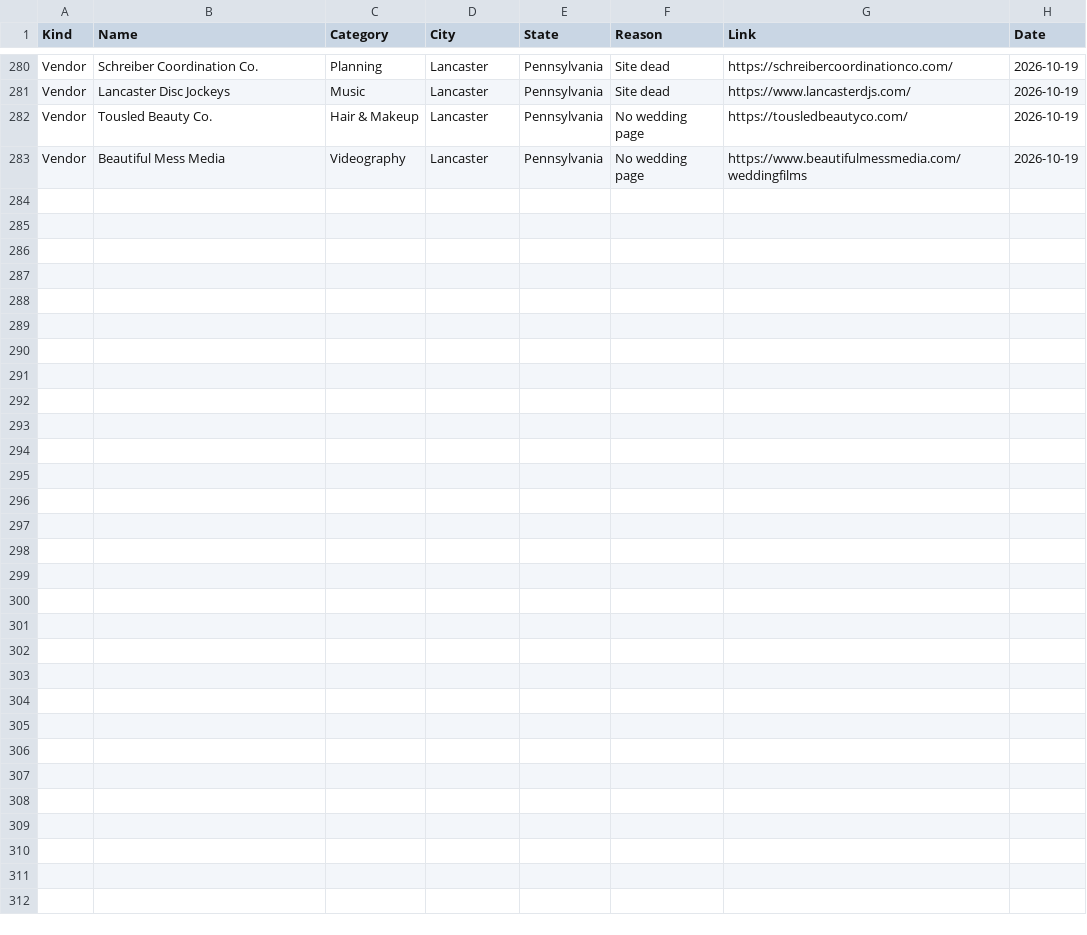
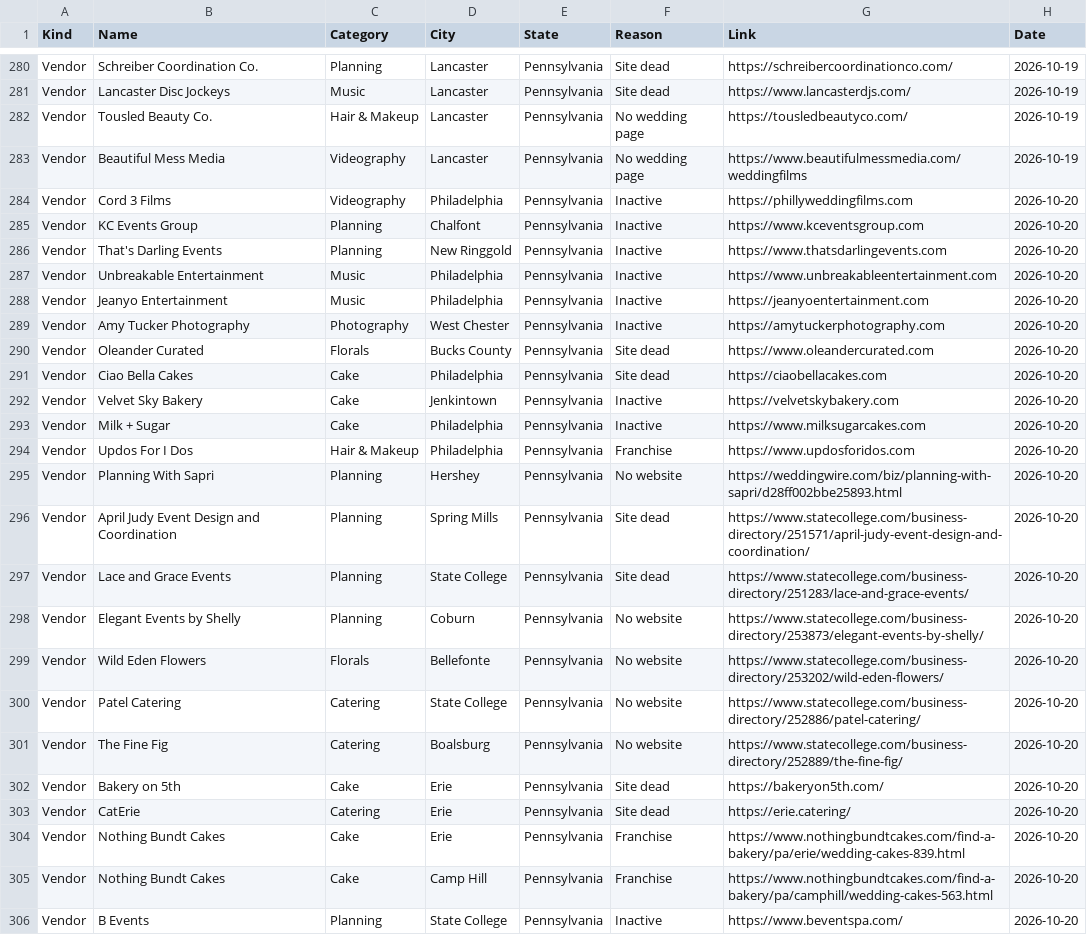
Before and after one commit to dukemackle/Wedding-Build, a TSV file: src/lib/batches/skipped/pennsylvania.tsv, drawn as a sheet; only a part is shown, gaps mark what is left out.

```diff
--- a/src/lib/batches/skipped/pennsylvania.tsv
+++ b/src/lib/batches/skipped/pennsylvania.tsv
@@ -283 +283,24 @@ Vendor	Tousled Beauty Co.	Hair & Makeup	Lancaster	Pennsylvania	No wedding page	h
 Vendor	Beautiful Mess Media	Videography	Lancaster	Pennsylvania	No wedding page	https://www.beautifulmessmedia.com/weddingfilms	2026-10-19
+Vendor	Cord 3 Films	Videography	Philadelphia	Pennsylvania	Inactive	https://phillyweddingfilms.com	2026-10-20
+Vendor	KC Events Group	Planning	Chalfont	Pennsylvania	Inactive	https://www.kceventsgroup.com	2026-10-20
+Vendor	That's Darling Events	Planning	New Ringgold	Pennsylvania	Inactive	https://www.thatsdarlingevents.com	2026-10-20
+Vendor	Unbreakable Entertainment	Music	Philadelphia	Pennsylvania	Inactive	https://www.unbreakableentertainment.com	2026-10-20
+Vendor	Jeanyo Entertainment	Music	Philadelphia	Pennsylvania	Inactive	https://jeanyoentertainment.com	2026-10-20
+Vendor	Amy Tucker Photography	Photography	West Chester	Pennsylvania	Inactive	https://amytuckerphotography.com	2026-10-20
+Vendor	Oleander Curated	Florals	Bucks County	Pennsylvania	Site dead	https://www.oleandercurated.com	2026-10-20
+Vendor	Ciao Bella Cakes	Cake	Philadelphia	Pennsylvania	Site dead	https://ciaobellacakes.com	2026-10-20
+Vendor	Velvet Sky Bakery	Cake	Jenkintown	Pennsylvania	Inactive	https://velvetskybakery.com	2026-10-20
+Vendor	Milk + Sugar	Cake	Philadelphia	Pennsylvania	Inactive	https://www.milksugarcakes.com	2026-10-20
+Vendor	Updos For I Dos	Hair & Makeup	Philadelphia	Pennsylvania	Franchise	https://www.updosforidos.com	2026-10-20
+Vendor	Planning With Sapri	Planning	Hershey	Pennsylvania	No website	https://weddingwire.com/biz/planning-with-sapri/d28ff002bbe25893.html	2026-10-20
+Vendor	April Judy Event Design and Coordination	Planning	Spring Mills	Pennsylvania	Site dead	https://www.statecollege.com/business-directory/251571/april-judy-event-design-and-coordination/	2026-10-20
+Vendor	Lace and Grace Events	Planning	State College	Pennsylvania	Site dead	https://www.statecollege.com/business-directory/251283/lace-and-grace-events/	2026-10-20
+Vendor	Elegant Events by Shelly	Planning	Coburn	Pennsylvania	No website	https://www.statecollege.com/business-directory/253873/elegant-events-by-shelly/	2026-10-20
+Vendor	Wild Eden Flowers	Florals	Bellefonte	Pennsylvania	No website	https://www.statecollege.com/business-directory/253202/wild-eden-flowers/	2026-10-20
+Vendor	Patel Catering	Catering	State College	Pennsylvania	No website	https://www.statecollege.com/business-directory/252886/patel-catering/	2026-10-20
+Vendor	The Fine Fig	Catering	Boalsburg	Pennsylvania	No website	https://www.statecollege.com/business-directory/252889/the-fine-fig/	2026-10-20
+Vendor	Bakery on 5th	Cake	Erie	Pennsylvania	Site dead	https://bakeryon5th.com/	2026-10-20
+Vendor	CatErie	Catering	Erie	Pennsylvania	Site dead	https://erie.catering/	2026-10-20
+Vendor	Nothing Bundt Cakes	Cake	Erie	Pennsylvania	Franchise	https://www.nothingbundtcakes.com/find-a-bakery/pa/erie/wedding-cakes-839.html	2026-10-20
+Vendor	Nothing Bundt Cakes	Cake	Camp Hill	Pennsylvania	Franchise	https://www.nothingbundtcakes.com/find-a-bakery/pa/camphill/wedding-cakes-563.html	2026-10-20
+Vendor	B Events	Planning	State College	Pennsylvania	Inactive	https://www.beventspa.com/	2026-10-20
```
Also changed, not shown: 1 other file.
